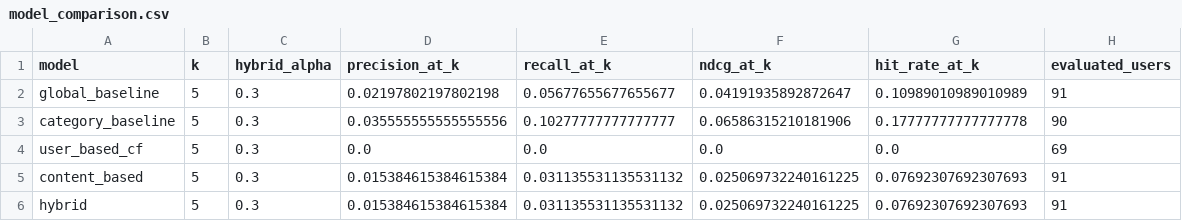
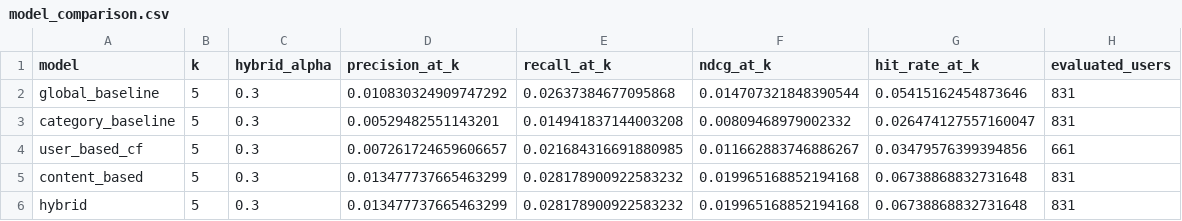
Before and after one commit to SamiiShabuse/DSCI_Recommender_System_Class_Proj, a CSV file: artifacts/results/model_comparison.csv, drawn as a sheet.

```diff
--- a/artifacts/results/model_comparison.csv
+++ b/artifacts/results/model_comparison.csv
@@ -1,6 +1,6 @@
 model,k,hybrid_alpha,precision_at_k,recall_at_k,ndcg_at_k,hit_rate_at_k,evaluated_users
-global_baseline,5,0.3,0.02197802197802198,0.05677655677655677,0.04191935892872647,0.10989010989010989,91
-category_baseline,5,0.3,0.035555555555555556,0.10277777777777777,0.06586315210181906,0.17777777777777778,90
-user_based_cf,5,0.3,0.0,0.0,0.0,0.0,69
-content_based,5,0.3,0.015384615384615384,0.031135531135531132,0.025069732240161225,0.07692307692307693,91
-hybrid,5,0.3,0.015384615384615384,0.031135531135531132,0.025069732240161225,0.07692307692307693,91
+global_baseline,5,0.3,0.010830324909747292,0.02637384677095868,0.014707321848390544,0.05415162454873646,831
+category_baseline,5,0.3,0.00529482551143201,0.014941837144003208,0.00809468979002332,0.026474127557160047,831
+user_based_cf,5,0.3,0.007261724659606657,0.021684316691880985,0.011662883746886267,0.03479576399394856,661
+content_based,5,0.3,0.013477737665463299,0.028178900922583232,0.019965168852194168,0.06738868832731648,831
+hybrid,5,0.3,0.013477737665463299,0.028178900922583232,0.019965168852194168,0.06738868832731648,831
```
Also changed, not shown: 8 other files.
